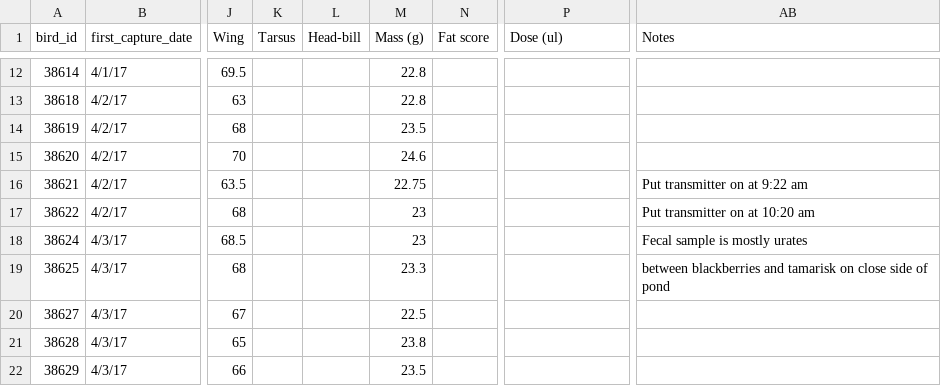
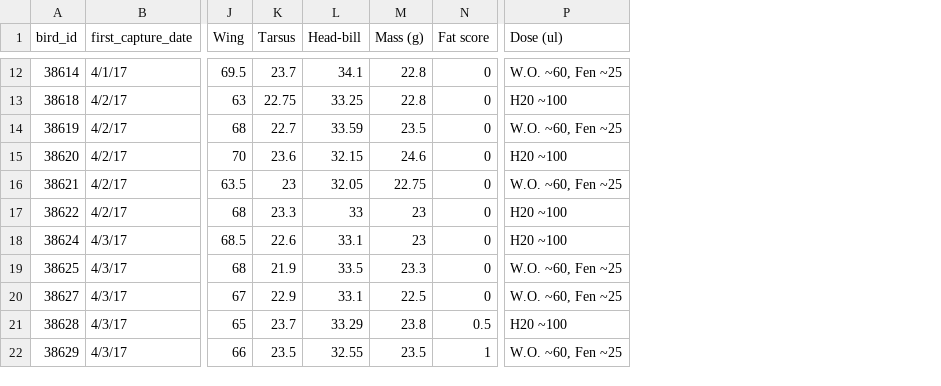
Before and after one commit to gracevaziri/SongSparrowsHelminths, a CSV file: field_data.csv, drawn as a sheet; only a part is shown, gaps mark what is left out; the diff covers the shown part only; the diff names each change by its address in the sheet, - before the commit and + after, or states it on an @@ line.

```diff
--- a/field_data.csv
+++ b/field_data.csv
-column AB (Notes), rows 16-19: Put transmitter on at 9:22 am | Put transmitter on at 10:20 am | Fecal sample is mostly urates | between blackberries and tamarisk on close side of pond
-K12 (Tarsus): (empty)
+K12 (Tarsus): 23.7
-L12 (Head-bill): (empty)
+L12 (Head-bill): 34.1
-N12:N20 (Fat score): (empty)
+N12:N20 (Fat score): 0
-P12 (Dose (ul)): (empty)
+P12 (Dose (ul)): W.O. ~60, Fen ~25
-K13 (Tarsus): (empty)
+K13 (Tarsus): 22.75
-L13 (Head-bill): (empty)
+L13 (Head-bill): 33.25
-P13 (Dose (ul)): (empty)
+P13 (Dose (ul)): H20 ~100
-K14 (Tarsus): (empty)
+K14 (Tarsus): 22.7
-L14 (Head-bill): (empty)
+L14 (Head-bill): 33.59
-P14 (Dose (ul)): (empty)
+P14 (Dose (ul)): W.O. ~60, Fen ~25
-K15 (Tarsus): (empty)
+K15 (Tarsus): 23.6
-L15 (Head-bill): (empty)
+L15 (Head-bill): 32.15
-P15 (Dose (ul)): (empty)
+P15 (Dose (ul)): H20 ~100
-K16 (Tarsus): (empty)
+K16 (Tarsus): 23
-L16 (Head-bill): (empty)
+L16 (Head-bill): 32.05
-P16 (Dose (ul)): (empty)
+P16 (Dose (ul)): W.O. ~60, Fen ~25
-K17 (Tarsus): (empty)
+K17 (Tarsus): 23.3
-L17 (Head-bill): (empty)
+L17 (Head-bill): 33
-P17:P18 (Dose (ul)): (empty)
+P17:P18 (Dose (ul)): H20 ~100
-K18 (Tarsus): (empty)
+K18 (Tarsus): 22.6
-L18 (Head-bill): (empty)
+L18 (Head-bill): 33.1
-K19 (Tarsus): (empty)
+K19 (Tarsus): 21.9
-L19 (Head-bill): (empty)
+L19 (Head-bill): 33.5
-P19:P20 (Dose (ul)): (empty)
+P19:P20 (Dose (ul)): W.O. ~60, Fen ~25
-K20 (Tarsus): (empty)
+K20 (Tarsus): 22.9
-L20 (Head-bill): (empty)
+L20 (Head-bill): 33.1
-K21 (Tarsus): (empty)
+K21 (Tarsus): 23.7
-L21 (Head-bill): (empty)
+L21 (Head-bill): 33.29
-N21 (Fat score): (empty)
+N21 (Fat score): 0.5
-P21 (Dose (ul)): (empty)
+P21 (Dose (ul)): H20 ~100
-K22 (Tarsus): (empty)
+K22 (Tarsus): 23.5
-L22 (Head-bill): (empty)
+L22 (Head-bill): 32.55
-N22 (Fat score): (empty)
+N22 (Fat score): 1
-P22 (Dose (ul)): (empty)
+P22 (Dose (ul)): W.O. ~60, Fen ~25
```
Also changed, not shown: 122 edited cells elsewhere in this file.
